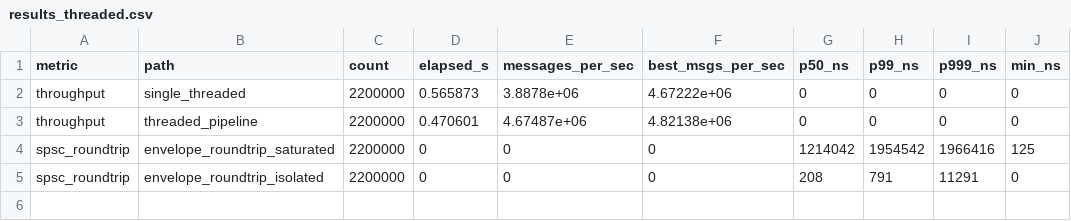
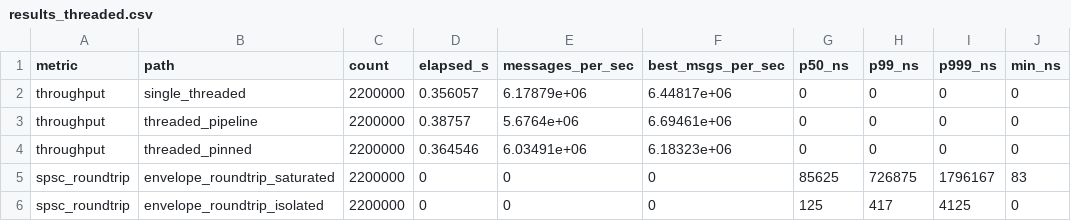
Before and after one commit to Manav0559/itch-lob-engine, a CSV file: bench/results_threaded.csv, drawn as a sheet.

Commit message:
Phase 3: CPU core pinning for threaded pipeline + CI verification
Add pipeline::pin_this_thread_to_core / CoreAffinity so the parser and
book-builder threads in the threaded replay pipeline can request specific
cores instead of leaving placement entirely to the OS scheduler. Linux uses
a real pthread_setaffinity_np hard pin; macOS uses thread_policy_set as a
best-effort hint only (documented weak spot on Apple Silicon's P/E-core
design). Wired through run_pipeline, exposed as replay_threaded --pin, and
added as a third comparison path (threaded_pinned) in bench_threaded_main.

New test_thread_affinity.cpp verifies pinning doesn't crash and produces
identical book state to the unpinned path (96/96 tests passing overall).

CI gains a Linux-only informational step that builds and runs
bench_threaded on every push/PR, since ubuntu-latest is the only platform
where "pinned" is actually enforced by the kernel rather than just
requested. THREADED_PIPELINE_FINDINGS.md is updated with the local
macOS-era results (LadderBook's cheaper mutation cost moved this benchmark
from "clearly not worth it" to "too close to call on this machine" rather
than flipping the earlier verdict outright) and points to the new CI data
as the eventual authoritative source.

```diff
--- a/bench/results_threaded.csv
+++ b/bench/results_threaded.csv
@@ -1,5 +1,6 @@
 metric,path,count,elapsed_s,messages_per_sec,best_msgs_per_sec,p50_ns,p99_ns,p999_ns,min_ns
-throughput,single_threaded,2200000,0.565873,3.8878e+06,4.67222e+06,0,0,0,0
-throughput,threaded_pipeline,2200000,0.470601,4.67487e+06,4.82138e+06,0,0,0,0
-spsc_roundtrip,envelope_roundtrip_saturated,2200000,0,0,0,1214042,1954542,1966416,125
-spsc_roundtrip,envelope_roundtrip_isolated,2200000,0,0,0,208,791,11291,0
+throughput,single_threaded,2200000,0.356057,6.17879e+06,6.44817e+06,0,0,0,0
+throughput,threaded_pipeline,2200000,0.38757,5.6764e+06,6.69461e+06,0,0,0,0
+throughput,threaded_pinned,2200000,0.364546,6.03491e+06,6.18323e+06,0,0,0,0
+spsc_roundtrip,envelope_roundtrip_saturated,2200000,0,0,0,85625,726875,1796167,83
+spsc_roundtrip,envelope_roundtrip_isolated,2200000,0,0,0,125,417,4125,0
```
Also changed, not shown: 8 other files.
